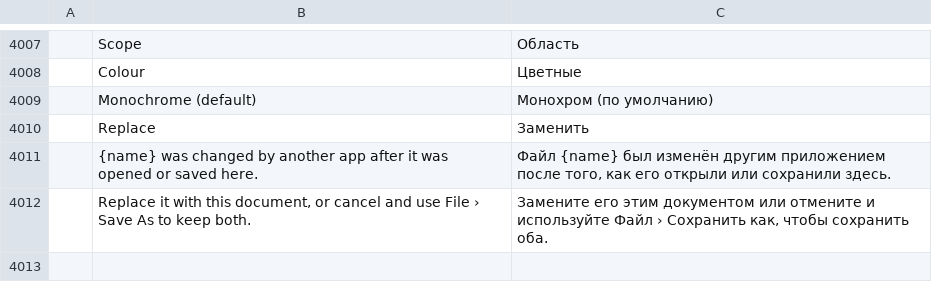
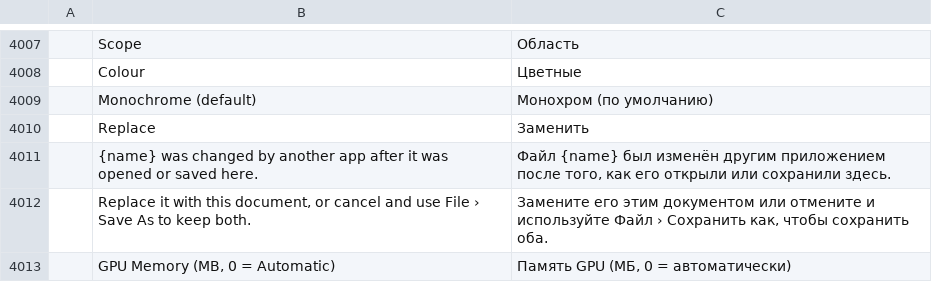
Before and after one commit to zdbosoxfan/local-image, a TSV file: crates/li-i18n/catalogs/editor/ru.tsv, drawn as a sheet; only a part is shown, gaps mark what is left out; the diff names each change by its address in the sheet, - before the commit and + after, or states it on an @@ line.

```diff
--- a/crates/li-i18n/catalogs/editor/ru.tsv
+++ b/crates/li-i18n/catalogs/editor/ru.tsv
+row 4013:  | GPU Memory (MB, 0 = Automatic) | Память GPU (МБ, 0 = автоматически)
```
Also changed, not shown: crates/li-i18n/catalogs/editor/de.tsv, crates/li-i18n/catalogs/editor/es.tsv, 19 other files.
